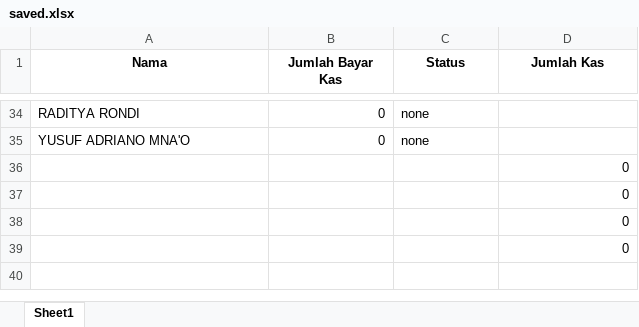
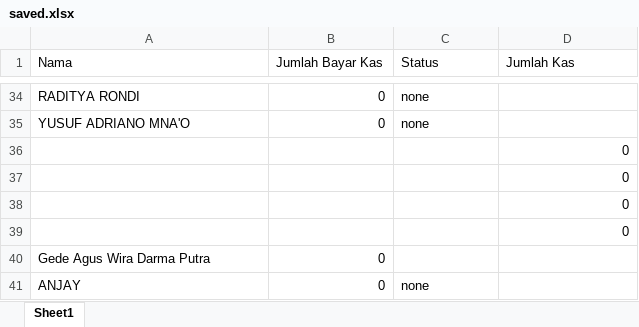
Before and after one commit to zynxx24/DECEMBER---JANUARY, an Excel workbook: backend/node/data/saved.xlsx, sheet Sheet1, drawn as a sheet; only a part is shown, gaps mark what is left out; values as stored, in another font and other column widths than the file's, no borders; the diff names each change by its address in the sheet, - before the commit and + after, or states it on an @@ line.

```diff
--- a/backend/node/data/saved.xlsx (sheet Sheet1)
+++ b/backend/node/data/saved.xlsx (sheet Sheet1)
@@ A1:D1 bold: on → off, alignment: center → left @@
+row 40: Gede Agus Wira Darma Putra | 0
+row 41: ANJAY | 0 | none
```
Also changed, not shown: backend/node/data/data.xlsx, backend/node/data/demo.xlsx, 13 other files.
